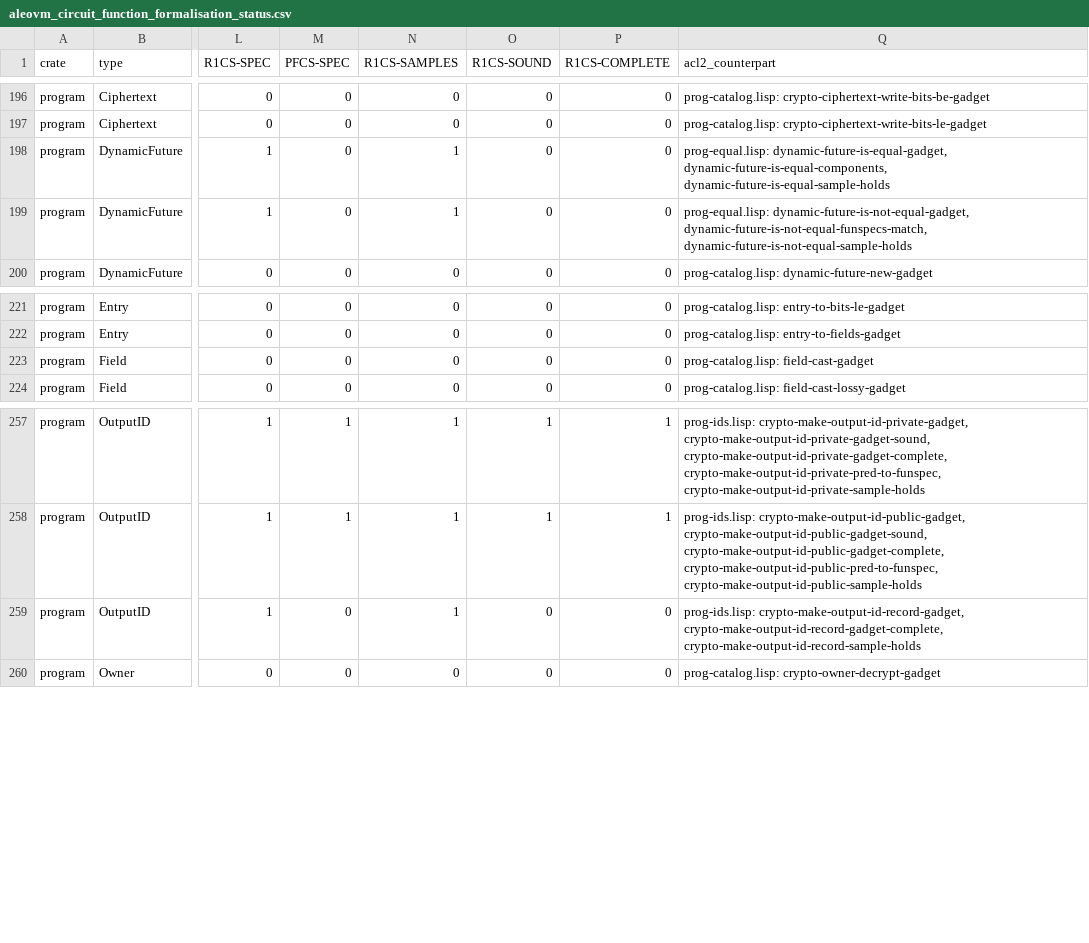
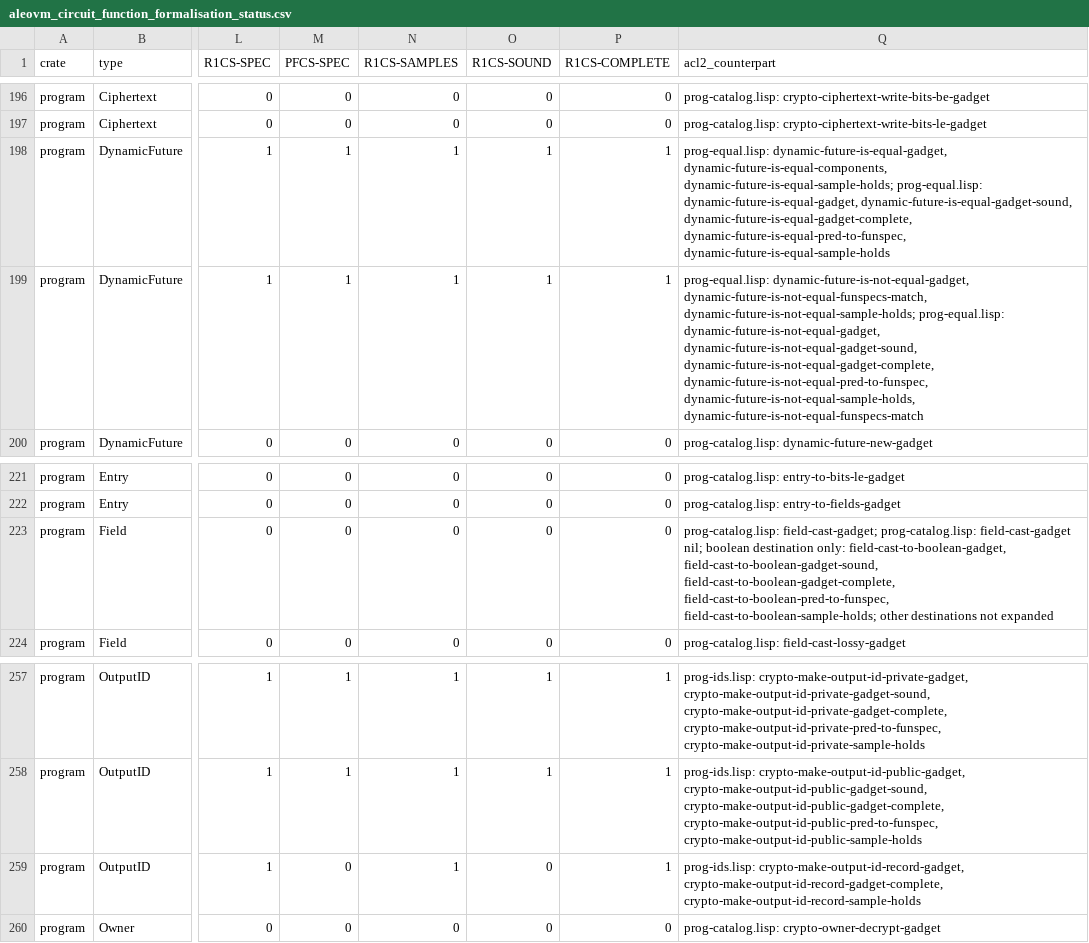
Before and after one commit to vicsn/acl2, a CSV file: aleovm_circuit_function_formalisation_status.csv, drawn as a sheet; only a part is shown, gaps mark what is left out; the diff names each change by its address in the sheet, - before the commit and + after, or states it on an @@ line.

```diff
--- a/aleovm_circuit_function_formalisation_status.csv
+++ b/aleovm_circuit_function_formalisation_status.csv
-M198:M199 (PFCS-SPEC): 0
+M198:M199 (PFCS-SPEC): 1
-O198:O199 (R1CS-SOUND): 0
+O198:O199 (R1CS-SOUND): 1
-P198:P199 (R1CS-COMPLETE): 0
+P198:P199 (R1CS-COMPLETE): 1
-Q198 (acl2_counterpart): …dynamic-future-is-equal-gadget, dynamic-future-is-equal-components, dynamic-future-is-equal-sample-holds
+Q198 (acl2_counterpart): …dynamic-future-is-equal-gadget, dynamic-future-is-equal-components, dynamic-future-is-equal-sample-holds; prog-equal.lisp: dynamic-future-is-equal-gadget, dynamic-future-is-equal-gadget-sound, dynamic-future-is-equal-gadget-complete, dynamic-future-is-equal-pred-to-funspec, dynamic-future-is-equal-sample-holds
-Q199 (acl2_counterpart): …dynamic-future-is-not-equal-gadget, dynamic-future-is-not-equal-funspecs-match, dynamic-future-is-not-equal-sample-holds
+Q199 (acl2_counterpart): …dynamic-future-is-not-equal-gadget, dynamic-future-is-not-equal-funspecs-match, dynamic-future-is-not-equal-sample-holds; prog-equal.lisp: dynamic-future-is-not-equal-gadget, dynamic-future-is-not-equal-gadget-sound, dynamic-future-is-not-equal-gadget-complete, dynamic-future-is-not-equal-pred-to-funspec, dynamic-future-is-not-equal-sample-holds, dynamic-future-is-not-equal-funspecs-match
-Q223 (acl2_counterpart): prog-catalog.lisp: field-cast-gadget
+Q223 (acl2_counterpart): prog-catalog.lisp: field-cast-gadget; prog-catalog.lisp: field-cast-gadget nil; boolean destination only: field-cast-to-boolean-gadget, field-cast-to-boolean-gadget-sound, field-cast-to-boolean-gadget-complete, field-cast-to-boolean-pred-to-funspec, field-cast-to-boolean-sample-holds; other destinations not expanded
-P259 (R1CS-COMPLETE): 0
+P259 (R1CS-COMPLETE): 1
```
Also changed, not shown: aleovm_circuit_function_circspec_map.tsv, books/projects/aleo/vm/circuits/fun-circuits/circspec-prog.tsv, 5 other files.
